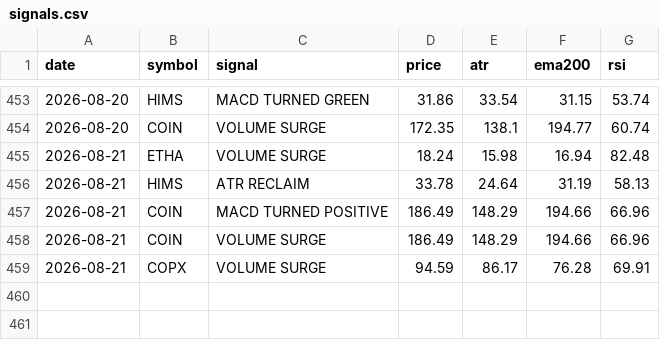
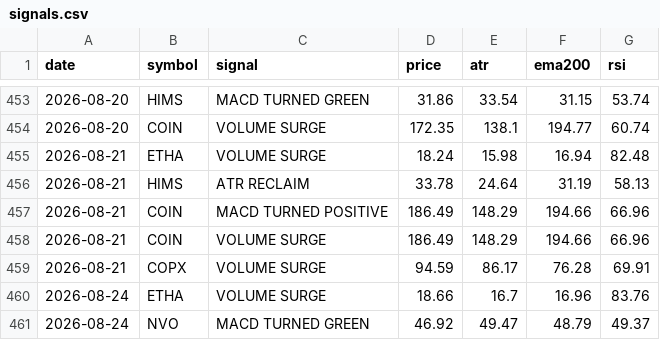
Before and after one commit to jakoel/trading-scanner, a CSV file: data/signals.csv, drawn as a sheet; only a part is shown, gaps mark what is left out.

```diff
--- a/data/signals.csv
+++ b/data/signals.csv
@@ -459 +459,3 @@ date,symbol,signal,price,atr,ema200,rsi
 2026-08-21,COPX,VOLUME SURGE,94.59,86.17,76.28,69.91
+2026-08-24,ETHA,VOLUME SURGE,18.66,16.7,16.96,83.76
+2026-08-24,NVO,MACD TURNED GREEN,46.92,49.47,48.79,49.37
```
Also changed, not shown: 1 other file.
